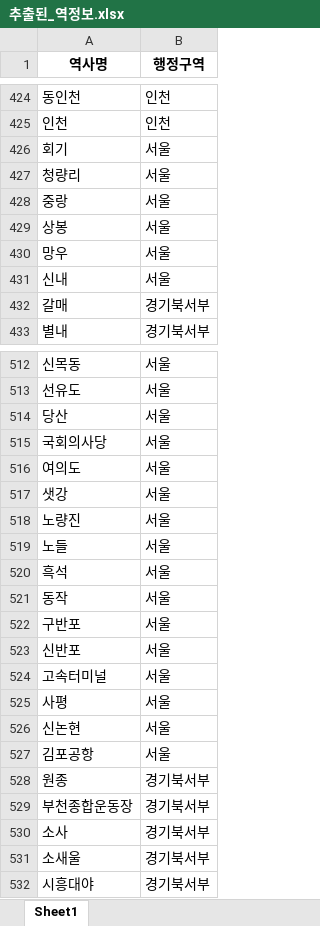
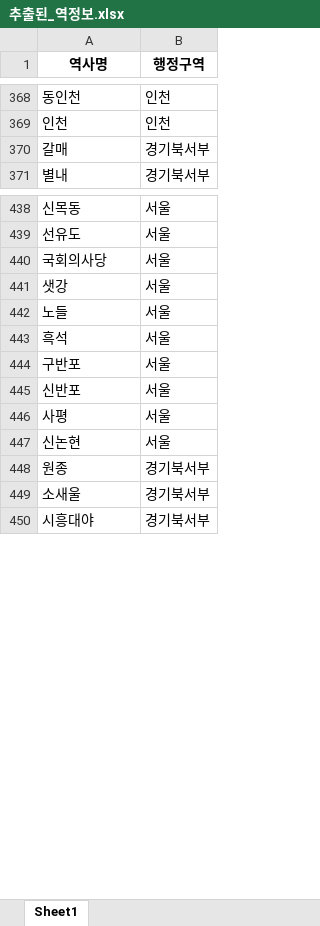
Before and after one commit to JoonKyoLee/DataScience, an Excel workbook: modified_data/추출된_역정보.xlsx, sheet Sheet1, drawn as a sheet; only a part is shown, gaps mark what is left out; values as stored, in another font and other column widths than the file's, no borders; the diff covers the shown part only; the diff names each change by its address in the sheet, - before the commit and + after, or states it on an @@ line.

```diff
--- a/modified_data/추출된_역정보.xlsx (sheet Sheet1)
+++ b/modified_data/추출된_역정보.xlsx (sheet Sheet1)
-row 426: 회기 | 서울
-row 427: 청량리 | 서울
-row 428: 중랑 | 서울
-row 429: 상봉 | 서울
-row 430: 망우 | 서울
-row 431: 신내 | 서울
-row 514: 당산 | 서울
-row 516: 여의도 | 서울
-row 518: 노량진 | 서울
-row 521: 동작 | 서울
-row 524: 고속터미널 | 서울
-row 527: 김포공항 | 서울
-row 529: 부천종합운동장 | 경기북서부
-row 530: 소사 | 경기북서부
```
Also changed, not shown: 115 removed rows elsewhere in this sheet, 10 other files.
